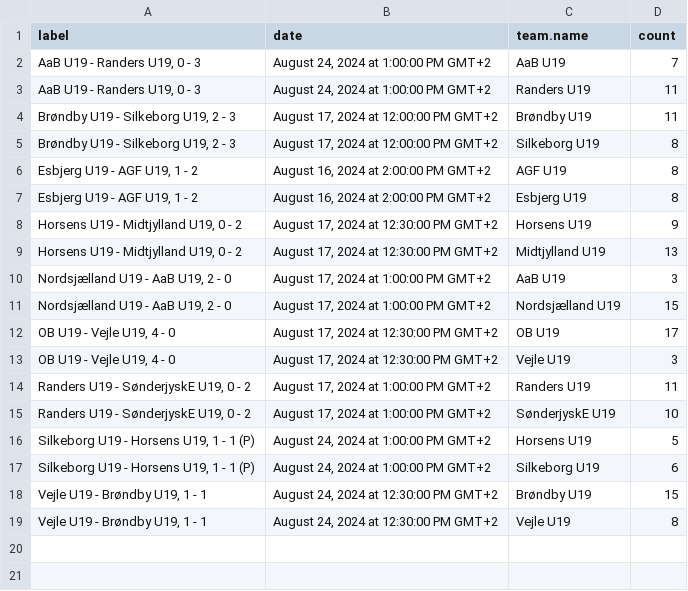
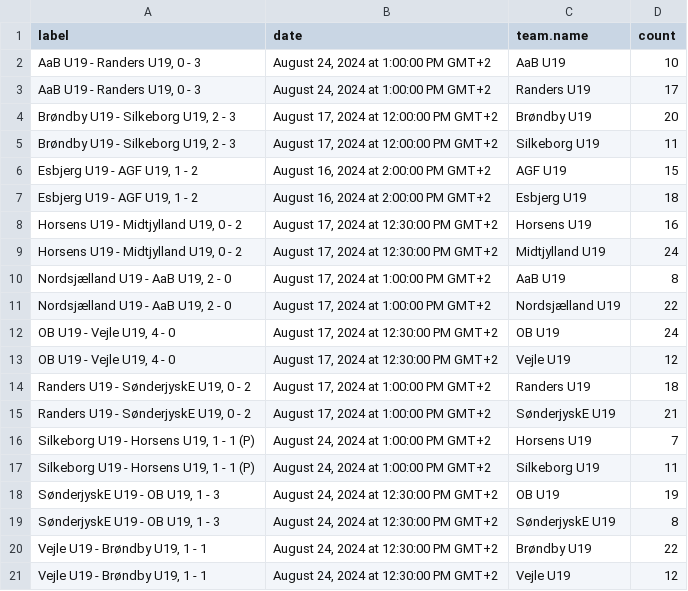
Before and after one commit to AC-Horsens/AC-Horsens-U19, a CSV file: penalty_area_entry_counts.csv, drawn as a sheet.

```diff
--- a/penalty_area_entry_counts.csv
+++ b/penalty_area_entry_counts.csv
@@ -1,19 +1,21 @@
 label,date,team.name,count
-"AaB U19 - Randers U19, 0 - 3","August 24, 2024 at 1:00:00 PM GMT+2",AaB U19,7
-"AaB U19 - Randers U19, 0 - 3","August 24, 2024 at 1:00:00 PM GMT+2",Randers U19,11
-"Brøndby U19 - Silkeborg U19, 2 - 3","August 17, 2024 at 12:00:00 PM GMT+2",Brøndby U19,11
-"Brøndby U19 - Silkeborg U19, 2 - 3","August 17, 2024 at 12:00:00 PM GMT+2",Silkeborg U19,8
-"Esbjerg U19 - AGF U19, 1 - 2","August 16, 2024 at 2:00:00 PM GMT+2",AGF U19,8
-"Esbjerg U19 - AGF U19, 1 - 2","August 16, 2024 at 2:00:00 PM GMT+2",Esbjerg U19,8
-"Horsens U19 - Midtjylland U19, 0 - 2","August 17, 2024 at 12:30:00 PM GMT+2",Horsens U19,9
-"Horsens U19 - Midtjylland U19, 0 - 2","August 17, 2024 at 12:30:00 PM GMT+2",Midtjylland U19,13
-"Nordsjælland U19 - AaB U19, 2 - 0","August 17, 2024 at 1:00:00 PM GMT+2",AaB U19,3
-"Nordsjælland U19 - AaB U19, 2 - 0","August 17, 2024 at 1:00:00 PM GMT+2",Nordsjælland U19,15
-"OB U19 - Vejle U19, 4 - 0","August 17, 2024 at 12:30:00 PM GMT+2",OB U19,17
-"OB U19 - Vejle U19, 4 - 0","August 17, 2024 at 12:30:00 PM GMT+2",Vejle U19,3
-"Randers U19 - SønderjyskE U19, 0 - 2","August 17, 2024 at 1:00:00 PM GMT+2",Randers U19,11
-"Randers U19 - SønderjyskE U19, 0 - 2","August 17, 2024 at 1:00:00 PM GMT+2",SønderjyskE U19,10
-"Silkeborg U19 - Horsens U19, 1 - 1 (P)","August 24, 2024 at 1:00:00 PM GMT+2",Horsens U19,5
-"Silkeborg U19 - Horsens U19, 1 - 1 (P)","August 24, 2024 at 1:00:00 PM GMT+2",Silkeborg U19,6
-"Vejle U19 - Brøndby U19, 1 - 1","August 24, 2024 at 12:30:00 PM GMT+2",Brøndby U19,15
-"Vejle U19 - Brøndby U19, 1 - 1","August 24, 2024 at 12:30:00 PM GMT+2",Vejle U19,8
+"AaB U19 - Randers U19, 0 - 3","August 24, 2024 at 1:00:00 PM GMT+2",AaB U19,10
+"AaB U19 - Randers U19, 0 - 3","August 24, 2024 at 1:00:00 PM GMT+2",Randers U19,17
+"Brøndby U19 - Silkeborg U19, 2 - 3","August 17, 2024 at 12:00:00 PM GMT+2",Brøndby U19,20
+"Brøndby U19 - Silkeborg U19, 2 - 3","August 17, 2024 at 12:00:00 PM GMT+2",Silkeborg U19,11
+"Esbjerg U19 - AGF U19, 1 - 2","August 16, 2024 at 2:00:00 PM GMT+2",AGF U19,15
+"Esbjerg U19 - AGF U19, 1 - 2","August 16, 2024 at 2:00:00 PM GMT+2",Esbjerg U19,18
+"Horsens U19 - Midtjylland U19, 0 - 2","August 17, 2024 at 12:30:00 PM GMT+2",Horsens U19,16
+"Horsens U19 - Midtjylland U19, 0 - 2","August 17, 2024 at 12:30:00 PM GMT+2",Midtjylland U19,24
+"Nordsjælland U19 - AaB U19, 2 - 0","August 17, 2024 at 1:00:00 PM GMT+2",AaB U19,8
+"Nordsjælland U19 - AaB U19, 2 - 0","August 17, 2024 at 1:00:00 PM GMT+2",Nordsjælland U19,22
+"OB U19 - Vejle U19, 4 - 0","August 17, 2024 at 12:30:00 PM GMT+2",OB U19,24
+"OB U19 - Vejle U19, 4 - 0","August 17, 2024 at 12:30:00 PM GMT+2",Vejle U19,12
+"Randers U19 - SønderjyskE U19, 0 - 2","August 17, 2024 at 1:00:00 PM GMT+2",Randers U19,18
+"Randers U19 - SønderjyskE U19, 0 - 2","August 17, 2024 at 1:00:00 PM GMT+2",SønderjyskE U19,21
+"Silkeborg U19 - Horsens U19, 1 - 1 (P)","August 24, 2024 at 1:00:00 PM GMT+2",Horsens U19,7
+"Silkeborg U19 - Horsens U19, 1 - 1 (P)","August 24, 2024 at 1:00:00 PM GMT+2",Silkeborg U19,11
+"SønderjyskE U19 - OB U19, 1 - 3","August 24, 2024 at 12:30:00 PM GMT+2",OB U19,19
+"SønderjyskE U19 - OB U19, 1 - 3","August 24, 2024 at 12:30:00 PM GMT+2",SønderjyskE U19,8
+"Vejle U19 - Brøndby U19, 1 - 1","August 24, 2024 at 12:30:00 PM GMT+2",Brøndby U19,22
+"Vejle U19 - Brøndby U19, 1 - 1","August 24, 2024 at 12:30:00 PM GMT+2",Vejle U19,12
```
Also changed, not shown: PPDA.csv, dangerzone_entries.csv, 9 other files.
